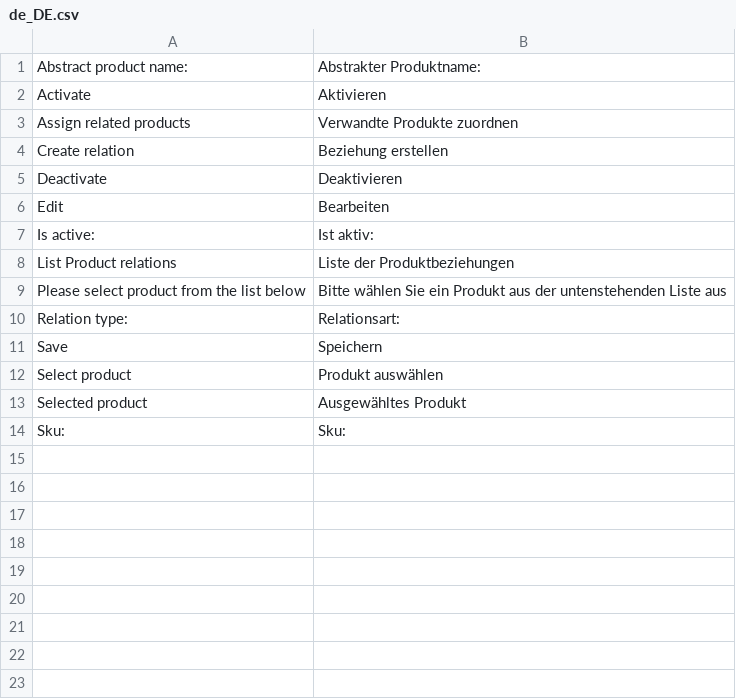
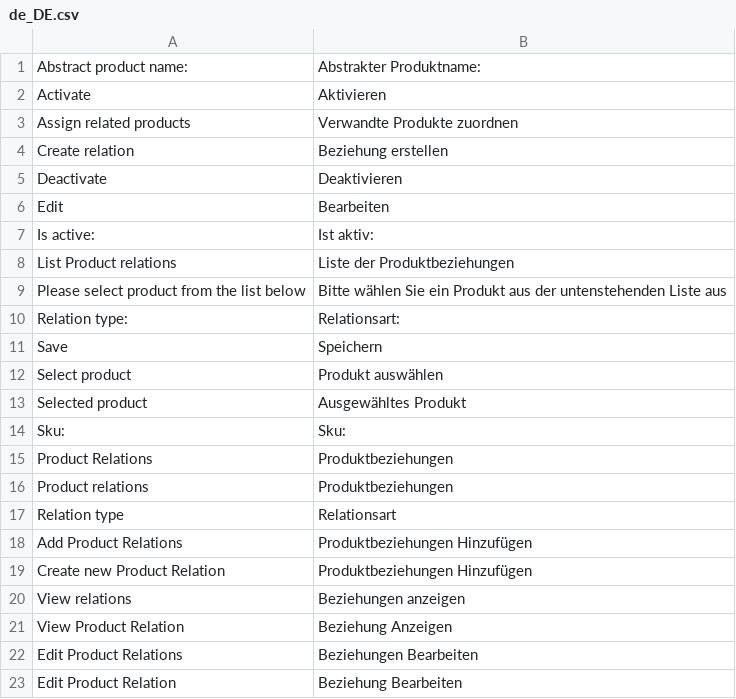
Before and after one commit to spryker/product-relation, a CSV file: data/translation/Zed/de_DE.csv, drawn as a sheet; the diff names each change by its address in the sheet, - before the commit and + after, or states it on an @@ line.

Commit message:
breadcrumbs translations

```diff
--- a/data/translation/Zed/de_DE.csv
+++ b/data/translation/Zed/de_DE.csv
+row 15: Product Relations | Produktbeziehungen
+row 16: Product relations | Produktbeziehungen
+row 17: Relation type | Relationsart
+row 18: Add Product Relations | Produktbeziehungen Hinzufügen
+row 19: Create new Product Relation | Produktbeziehungen Hinzufügen
+row 20: View relations | Beziehungen anzeigen
+row 21: View Product Relation | Beziehung Anzeigen
+row 22: Edit Product Relations | Beziehungen Bearbeiten
+row 23: Edit Product Relation | Beziehung Bearbeiten
```
